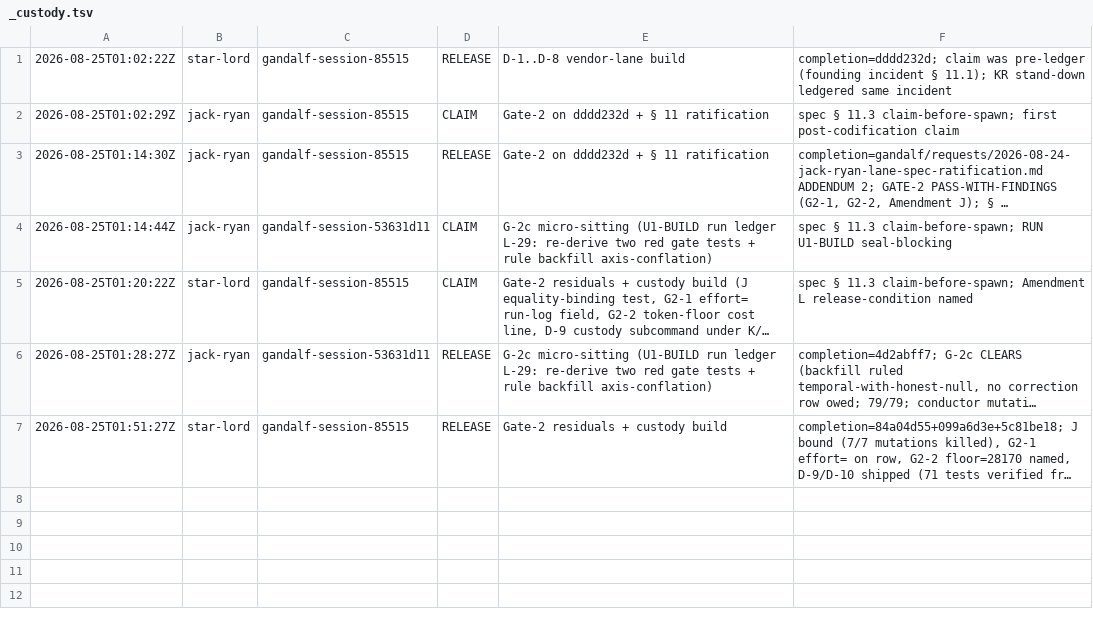
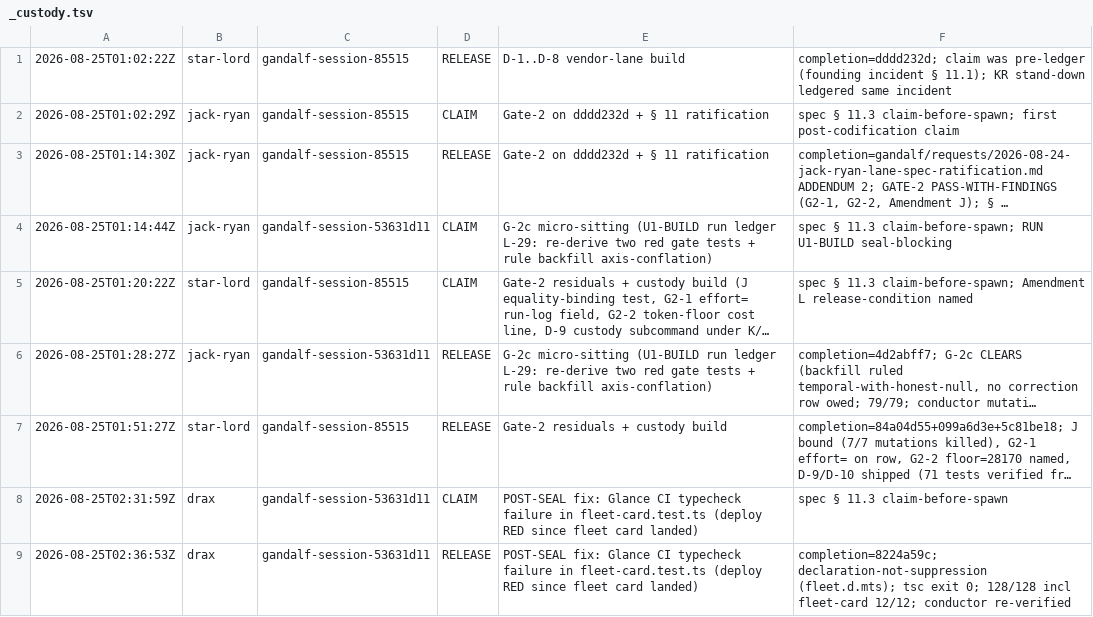
Before and after one commit to mwetmor/reincarnated-collaboration, a TSV file: agentic_orchestration/lanes/agents/_custody.tsv, drawn as a sheet; long unchanged cells end in …; the diff names each change by its address in the sheet, - before the commit and + after, or states it on an @@ line.

Commit message:
gandalf(RUN-CONDUCTOR): L-33 POST-SEAL — Glance deploy was RED since the fleet card landed (CI tsc vs local vitest gap); drax fix 8224a59c under § 11 custody (declaration-not-suppression); verification-target gap (local vs DEPLOYED surface) filed as desirable-run-pattern § 6 candidate; push re-fires the deploy

```diff
--- a/agentic_orchestration/lanes/agents/_custody.tsv
+++ b/agentic_orchestration/lanes/agents/_custody.tsv
+row 8: 2026-08-25T02:31:59Z | drax | gandalf-session-53631d11 | CLAIM | POST-SEAL fix: Glance CI typecheck failure in fleet-card.test.ts (deploy RED since fleet card landed) | spec § 11.3 claim-before-spawn
+row 9: 2026-08-25T02:36:53Z | drax | gandalf-session-53631d11 | RELEASE | POST-SEAL fix: Glance CI typecheck failure in fleet-card.test.ts (deploy RED since fleet card landed) | completion=8224a59c; declaration-not-suppression (fleet.d.mts); tsc exit 0; 128/128 incl fleet-card 12/12; conductor re-verified
```
Also changed, not shown: 1 other file.
